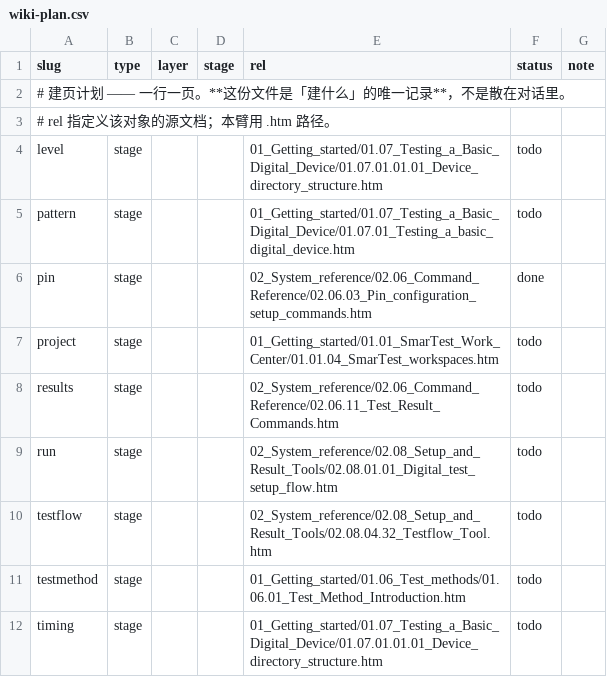
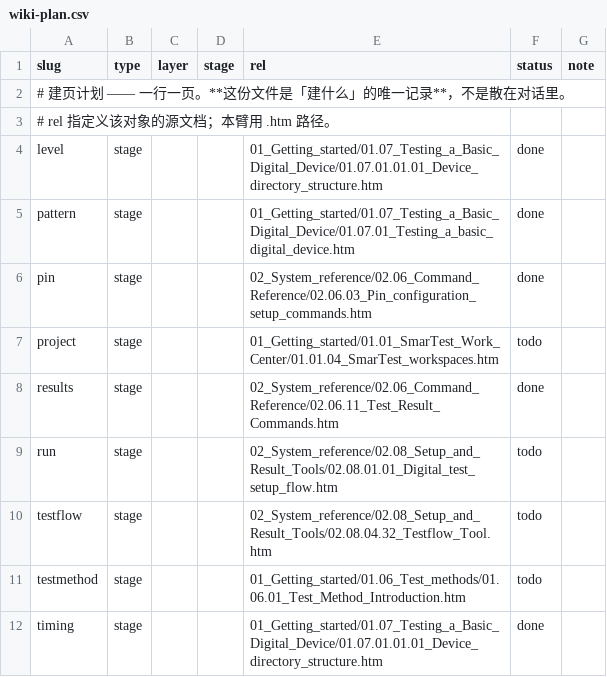
Before and after one commit to Ca1iber/html-base-wiki, a CSV file: extract/wiki-plan.csv, drawn as a sheet.

Commit message:
stage 页第二批：level / timing / pattern / results
- 四页均十节齐全、sources 全部可追溯、零悬空 wikilink
- L1 命令子树全覆盖：29/29、47/47、41/41、40/40
- 规格补充非命令子树的覆盖标准（章结构+篇名+分类号）
- 更新 wiki-plan.csv 与 index.md

```diff
--- a/extract/wiki-plan.csv
+++ b/extract/wiki-plan.csv
@@ -3,7 +3,7 @@ slug,type,layer,stage,rel,status,note
 # rel 指定义该对象的源文档；本臂用 .htm 路径。,,,,,
-level,stage,,,01_Getting_started/01.07_Testing_a_Basic_Digital_Device/01.07.01.01.01_Device_directory_structure.htm,todo,
-pattern,stage,,,01_Getting_started/01.07_Testing_a_Basic_Digital_Device/01.07.01_Testing_a_basic_digital_device.htm,todo,
+level,stage,,,01_Getting_started/01.07_Testing_a_Basic_Digital_Device/01.07.01.01.01_Device_directory_structure.htm,done,
+pattern,stage,,,01_Getting_started/01.07_Testing_a_Basic_Digital_Device/01.07.01_Testing_a_basic_digital_device.htm,done,
 pin,stage,,,02_System_reference/02.06_Command_Reference/02.06.03_Pin_configuration_setup_commands.htm,done,
 project,stage,,,01_Getting_started/01.01_SmarTest_Work_Center/01.01.04_SmarTest_workspaces.htm,todo,
-results,stage,,,02_System_reference/02.06_Command_Reference/02.06.11_Test_Result_Commands.htm,todo,
+results,stage,,,02_System_reference/02.06_Command_Reference/02.06.11_Test_Result_Commands.htm,done,
 run,stage,,,02_System_reference/02.08_Setup_and_Result_Tools/02.08.01.01_Digital_test_setup_flow.htm,todo,
@@ -11,2 +11,2 @@ testflow,stage,,,02_System_reference/02.08_Setup_and_Result_Tools/02.08.04.32_Te
 testmethod,stage,,,01_Getting_started/01.06_Test_methods/01.06.01_Test_Method_Introduction.htm,todo,
-timing,stage,,,01_Getting_started/01.07_Testing_a_Basic_Digital_Device/01.07.01.01.01_Device_directory_structure.htm,todo,
+timing,stage,,,01_Getting_started/01.07_Testing_a_Basic_Digital_Device/01.07.01.01.01_Device_directory_structure.htm,done,
```
Also changed, not shown: 7 other files.
